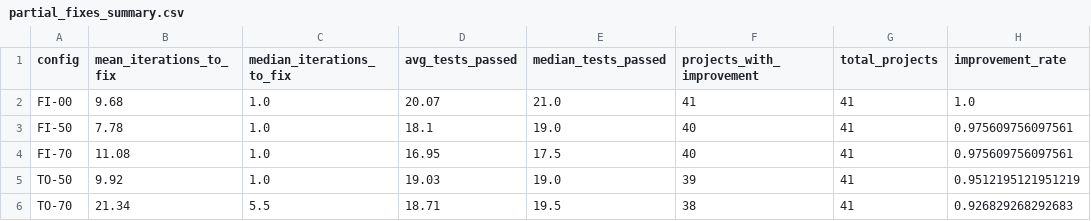
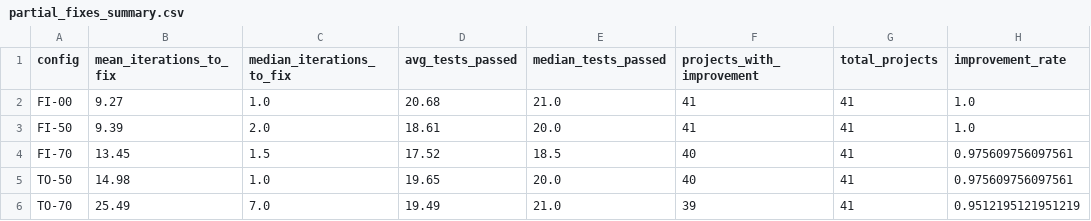
Before and after one commit to bauer-s/ma-replication-package, a CSV file: results/raw_data/partial_fixes_summary.csv, drawn as a sheet.

Commit message:
Update results

```diff
--- a/results/raw_data/partial_fixes_summary.csv
+++ b/results/raw_data/partial_fixes_summary.csv
@@ -1,6 +1,6 @@
 config,mean_iterations_to_fix,median_iterations_to_fix,avg_tests_passed,median_tests_passed,projects_with_improvement,total_projects,improvement_rate
-FI-00,9.68,1.0,20.07,21.0,41,41,1.0
-FI-50,7.78,1.0,18.1,19.0,40,41,0.975609756097561
-FI-70,11.08,1.0,16.95,17.5,40,41,0.975609756097561
-TO-50,9.92,1.0,19.03,19.0,39,41,0.9512195121951219
-TO-70,21.34,5.5,18.71,19.5,38,41,0.926829268292683
+FI-00,9.27,1.0,20.68,21.0,41,41,1.0
+FI-50,9.39,2.0,18.61,20.0,41,41,1.0
+FI-70,13.45,1.5,17.52,18.5,40,41,0.975609756097561
+TO-50,14.98,1.0,19.65,20.0,40,41,0.975609756097561
+TO-70,25.49,7.0,19.49,21.0,39,41,0.9512195121951219
```
Also changed, not shown: results/raw_data/partial_fixes_quality_distribution.csv, results/raw_data/partial_fixes_time_quality_combined.csv, 23 other files.
